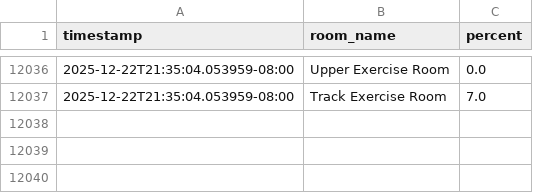
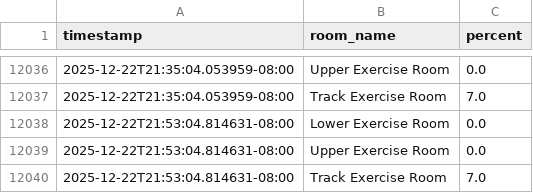
Before and after one commit to nbeesetti/rec-activity-scraper, a CSV file: rec_data.csv, drawn as a sheet; only a part is shown, gaps mark what is left out; the diff names each change by its address in the sheet, - before the commit and + after, or states it on an @@ line.

```diff
--- a/rec_data.csv
+++ b/rec_data.csv
+row 12038: 2025-12-22T21:53:04.814631-08:00 | Lower Exercise Room | 0.0
+row 12039: 2025-12-22T21:53:04.814631-08:00 | Upper Exercise Room | 0.0
+row 12040: 2025-12-22T21:53:04.814631-08:00 | Track Exercise Room | 7.0
```
